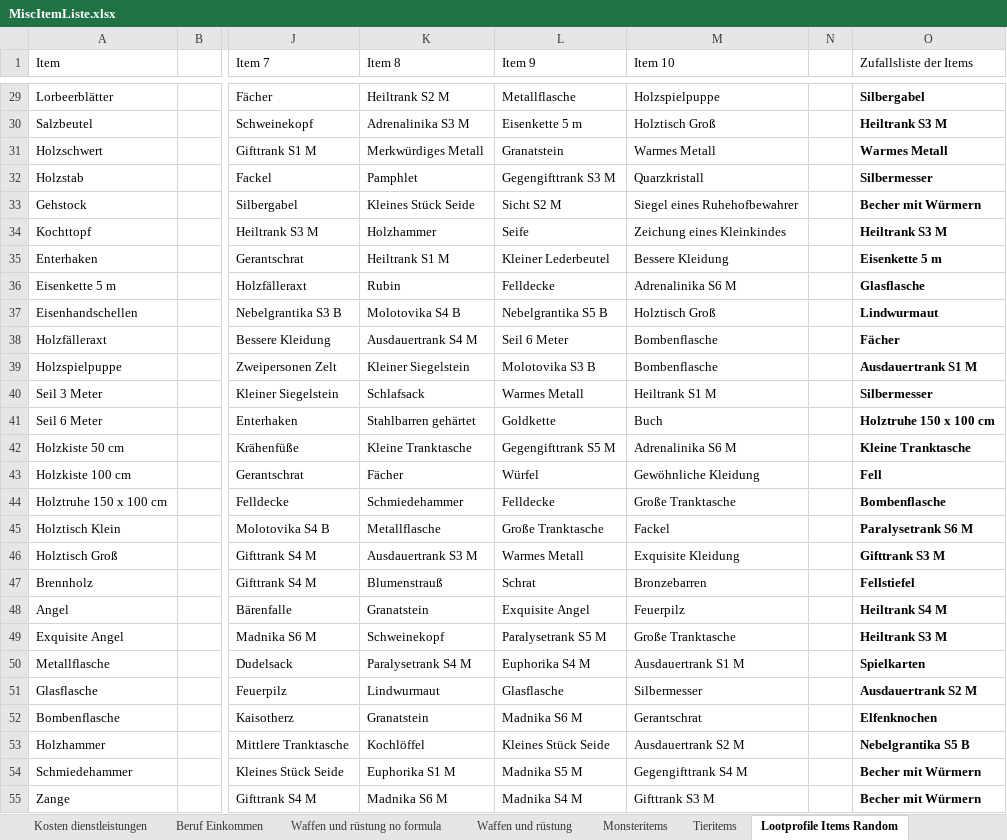
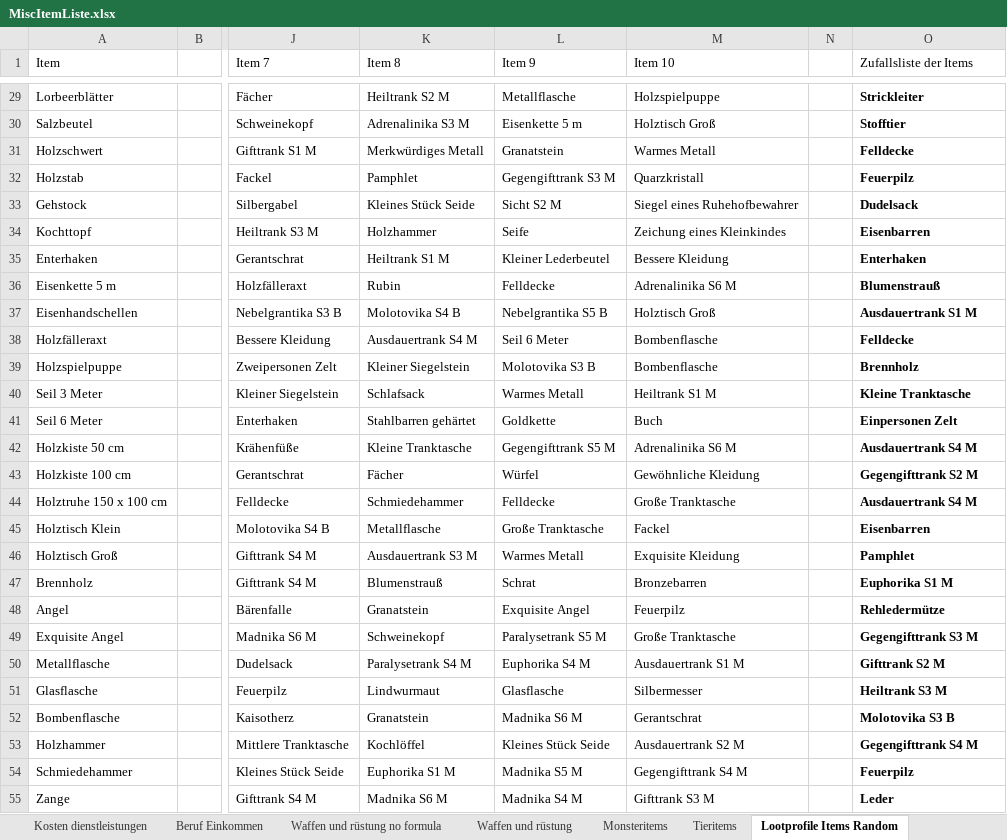
Before and after one commit to SValv/Orbis, an Excel workbook: Container/Data/MiscItemListe.xlsx, sheet Lootprofile Items Random, drawn as a sheet; only a part is shown, gaps mark what is left out; values as stored, in another font and other column widths than the file's, no borders; the diff covers the shown part only; the diff names each change by its address in the sheet, - before the commit and + after, or states it on an @@ line.

```diff
--- a/Container/Data/MiscItemListe.xlsx (sheet Lootprofile Items Random)
+++ b/Container/Data/MiscItemListe.xlsx (sheet Lootprofile Items Random)
-O29 (Zufallsliste der Items): Silbergabel
+O29 (Zufallsliste der Items): Strickleiter
-O30 (Zufallsliste der Items): Heiltrank S3 M
+O30 (Zufallsliste der Items): Stofftier
-O31 (Zufallsliste der Items): Warmes Metall
+O31 (Zufallsliste der Items): Felldecke
-O32 (Zufallsliste der Items): Silbermesser
+O32 (Zufallsliste der Items): Feuerpilz
-O33 (Zufallsliste der Items): Becher mit Würmern
+O33 (Zufallsliste der Items): Dudelsack
-O34 (Zufallsliste der Items): Heiltrank S3 M
+O34 (Zufallsliste der Items): Eisenbarren
-O35 (Zufallsliste der Items): Eisenkette 5 m
+O35 (Zufallsliste der Items): Enterhaken
-O36 (Zufallsliste der Items): Glasflasche
+O36 (Zufallsliste der Items): Blumenstrauß
-O37 (Zufallsliste der Items): Lindwurmaut
+O37 (Zufallsliste der Items): Ausdauertrank S1 M
-O38 (Zufallsliste der Items): Fächer
+O38 (Zufallsliste der Items): Felldecke
-O39 (Zufallsliste der Items): Ausdauertrank S1 M
+O39 (Zufallsliste der Items): Brennholz
-O40 (Zufallsliste der Items): Silbermesser
+O40 (Zufallsliste der Items): Kleine Tranktasche
-O41 (Zufallsliste der Items): Holztruhe 150 x 100 cm
+O41 (Zufallsliste der Items): Einpersonen Zelt
-O42 (Zufallsliste der Items): Kleine Tranktasche
+O42 (Zufallsliste der Items): Ausdauertrank S4 M
-O43 (Zufallsliste der Items): Fell
+O43 (Zufallsliste der Items): Gegengifttrank S2 M
-O44 (Zufallsliste der Items): Bombenflasche
+O44 (Zufallsliste der Items): Ausdauertrank S4 M
-O45 (Zufallsliste der Items): Paralysetrank S6 M
+O45 (Zufallsliste der Items): Eisenbarren
-O46 (Zufallsliste der Items): Gifttrank S3 M
+O46 (Zufallsliste der Items): Pamphlet
-O47 (Zufallsliste der Items): Fellstiefel
+O47 (Zufallsliste der Items): Euphorika S1 M
-O48 (Zufallsliste der Items): Heiltrank S4 M
+O48 (Zufallsliste der Items): Rehledermütze
-O49 (Zufallsliste der Items): Heiltrank S3 M
+O49 (Zufallsliste der Items): Gegengifttrank S3 M
-O50 (Zufallsliste der Items): Spielkarten
+O50 (Zufallsliste der Items): Gifttrank S2 M
-O51 (Zufallsliste der Items): Ausdauertrank S2 M
+O51 (Zufallsliste der Items): Heiltrank S3 M
-O52 (Zufallsliste der Items): Elfenknochen
+O52 (Zufallsliste der Items): Molotovika S3 B
-O53 (Zufallsliste der Items): Nebelgrantika S5 B
+O53 (Zufallsliste der Items): Gegengifttrank S4 M
-O54 (Zufallsliste der Items): Becher mit Würmern
+O54 (Zufallsliste der Items): Feuerpilz
-O55 (Zufallsliste der Items): Becher mit Würmern
+O55 (Zufallsliste der Items): Leder
```
Also changed, not shown: 30 edited cells elsewhere in this sheet, sheet Alle Gegenstände, Container/Data/Waffen.xlsx, OrbisGame/Container/Data/MiscItemListe.xlsx, 10 other files.
